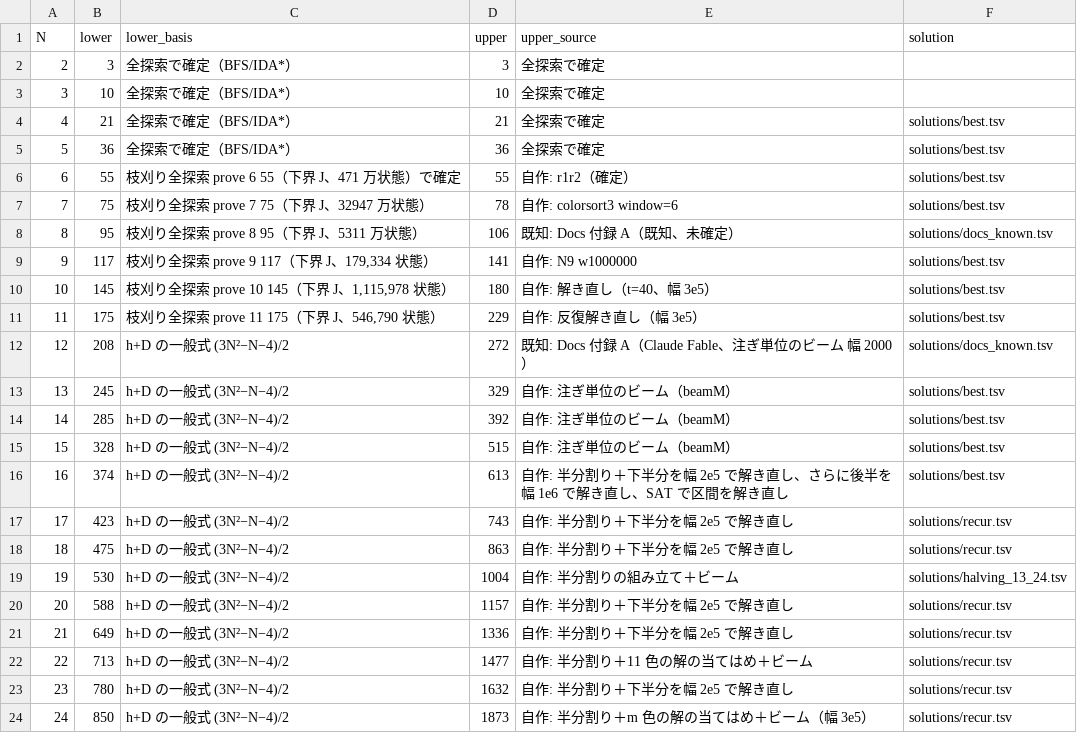
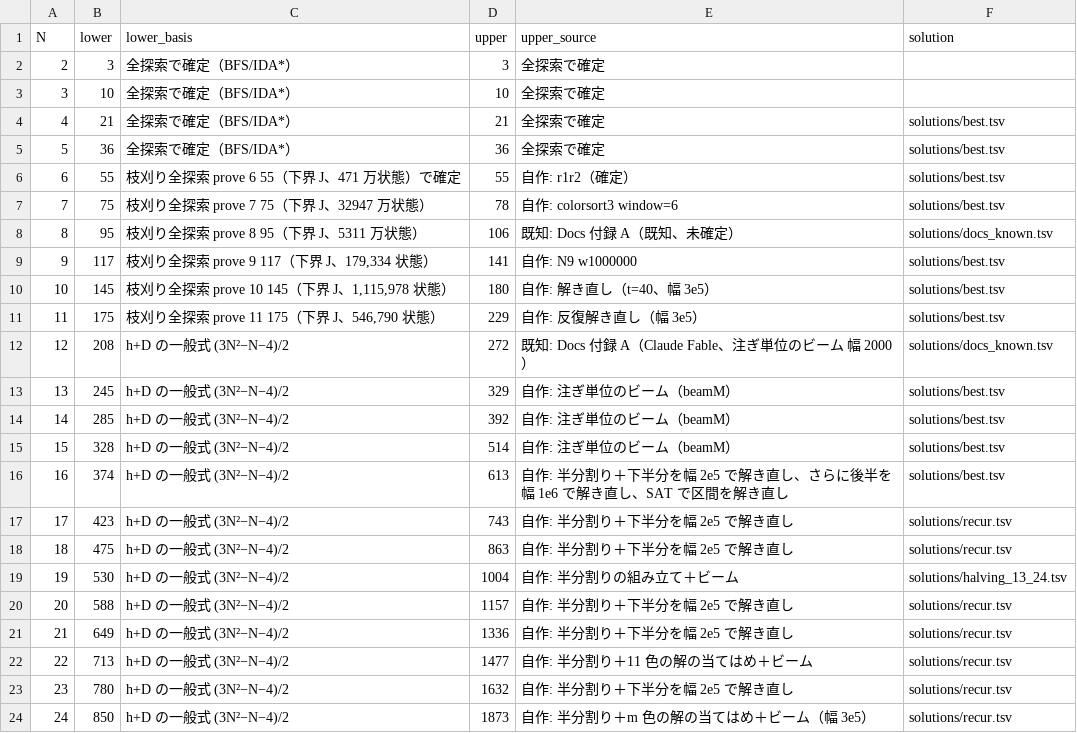
Before and after one commit to wand125/colorsort-transpose, a TSV file: bounds.tsv, drawn as a sheet.

```diff
--- a/bounds.tsv
+++ b/bounds.tsv
@@ -14,3 +14,3 @@ N	lower	lower_basis	upper	upper_source	solution
 14	285	h+D の一般式 (3N²−N−4)/2	392	自作: 注ぎ単位のビーム（beamM）	solutions/best.tsv
-15	328	h+D の一般式 (3N²−N−4)/2	515	自作: 注ぎ単位のビーム（beamM）	solutions/best.tsv
+15	328	h+D の一般式 (3N²−N−4)/2	514	自作: 注ぎ単位のビーム（beamM）	solutions/best.tsv
 16	374	h+D の一般式 (3N²−N−4)/2	613	自作: 半分割り＋下半分を幅 2e5 で解き直し、さらに後半を幅 1e6 で解き直し、SAT で区間を解き直し	solutions/best.tsv
```
Also changed, not shown: solutions/best.tsv, 8 other files.
